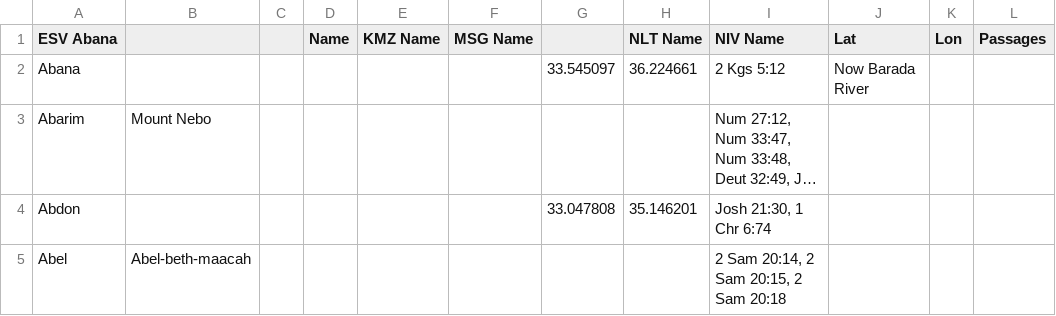
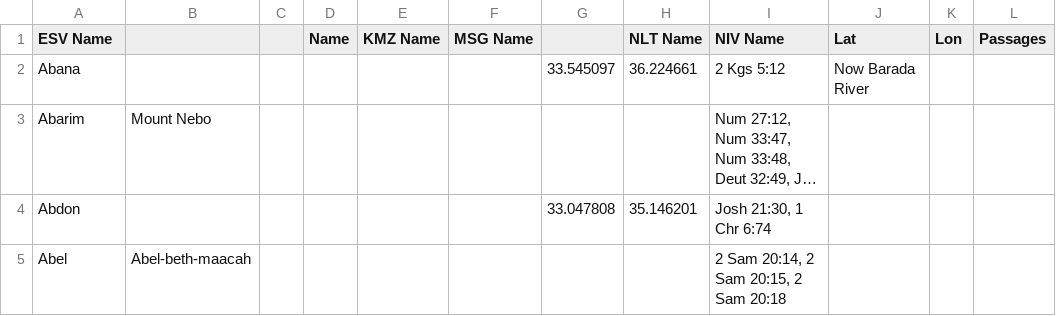
Before and after one commit to JordanMitchel/paddleBible, a CSV file: domain/data/csv/biblicalLonLat2_formatted.csv, drawn as a sheet; only a part is shown; long unchanged cells end in …; the diff names each change by its address in the sheet, - before the commit and + after, or states it on an @@ line.

Commit message:
Tidy up collection data

```diff
--- a/domain/data/csv/biblicalLonLat2_formatted.csv
+++ b/domain/data/csv/biblicalLonLat2_formatted.csv
-A1: ESV Abana
+A1: ESV Name
```
Also changed, not shown: 2 other files.
